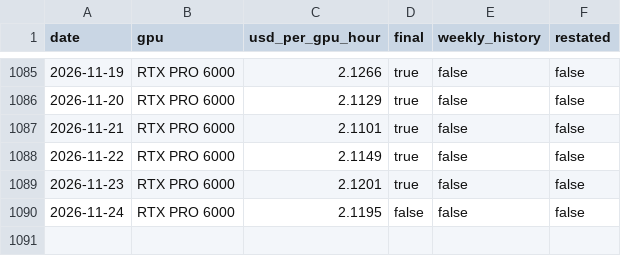
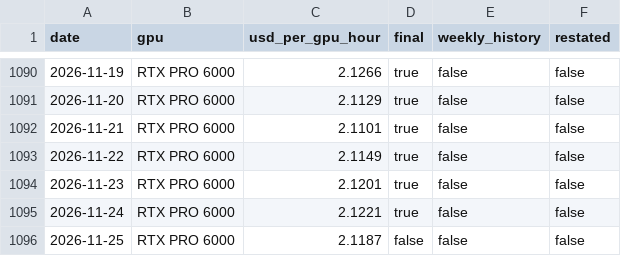
Before and after one commit to RenshuBTC/compute-screener, a CSV file: data/gpu_index_daily.csv, drawn as a sheet; only a part is shown, gaps mark what is left out; the diff covers the shown part only.

```diff
--- a/data/gpu_index_daily.csv
+++ b/data/gpu_index_daily.csv
@@ -1089,2 +1094,3 @@ date,gpu,usd_per_gpu_hour,final,weekly_history,restated
 2026-11-23,RTX PRO 6000,2.1201,true,false,false
-2026-11-24,RTX PRO 6000,2.1195,false,false,false
+2026-11-24,RTX PRO 6000,2.1221,true,false,false
+2026-11-25,RTX PRO 6000,2.1187,false,false,false
```
Also changed, not shown: 5 added rows and 10 edited cells elsewhere in this file, data/gpu_providers_latest.csv, data/token_index_daily.csv, 3 other files.
